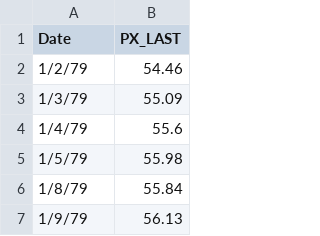
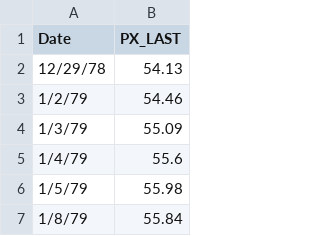
Before and after one commit to boyinggong/drawdown_project, a CSV file: Analysis/csv_data/RAY_Index.csv, drawn as a sheet; only a part is shown; the shorter side is filled out with more unchanged rows; the diff names each change by its address in the sheet, - before the commit and + after, or states it on an @@ line.

```diff
--- a/Analysis/csv_data/RAY_Index.csv
+++ b/Analysis/csv_data/RAY_Index.csv
+row 2: 12/29/78 | 54.13
```
Also changed, not shown: Analysis/csv_data/AGG_US_Equity.csv, Analysis/csv_data/HYG_US_Equity.csv, 10 other files.
